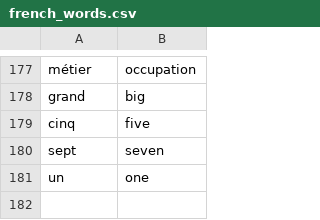
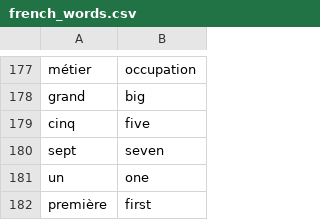
Before and after one commit to andervies/Flashy, a CSV file: data/french_words.csv, drawn as a sheet; only a part is shown, gaps mark what is left out; the diff names each change by its address in the sheet, - before the commit and + after, or states it on an @@ line.

Commit message:
Update french_words.csv

```diff
--- a/data/french_words.csv
+++ b/data/french_words.csv
+row 182: première | first
```
